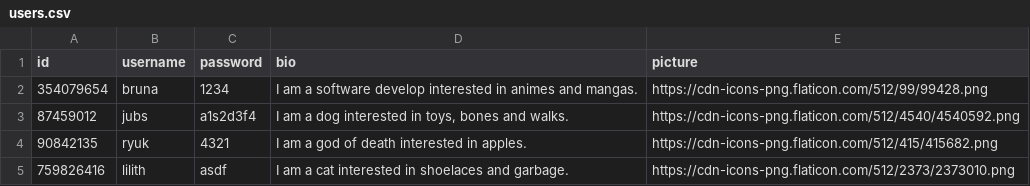
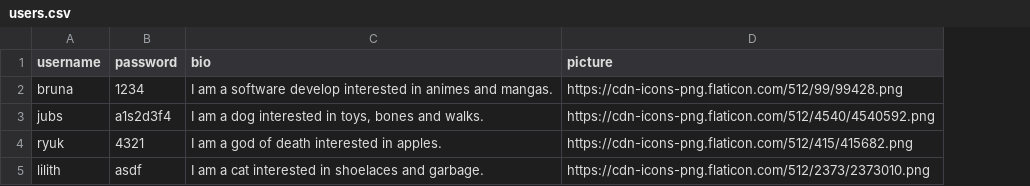
Before and after one commit to Bruna557/jubs-network-v2, a CSV file: user-service/scripts/data/users.csv, drawn as a sheet; the diff names each change by its address in the sheet, - before the commit and + after, or states it on an @@ line.

Commit message:
Implement create, change password, change bio, change picture and delete

```diff
--- a/user-service/scripts/data/users.csv
+++ b/user-service/scripts/data/users.csv
-column A (id), rows 2-5: 354079654 | 87459012 | 90842135 | 759826416
```
Also changed, not shown: 5 other files.
